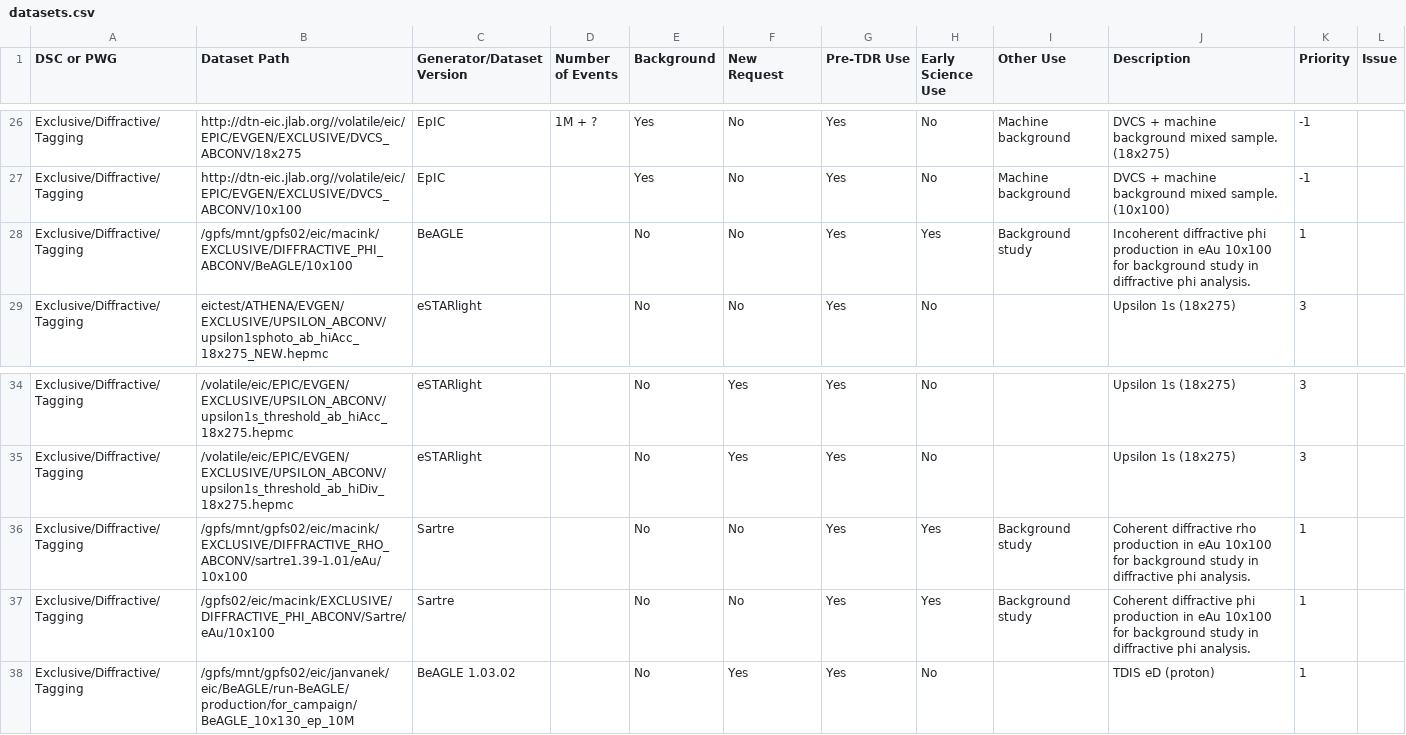
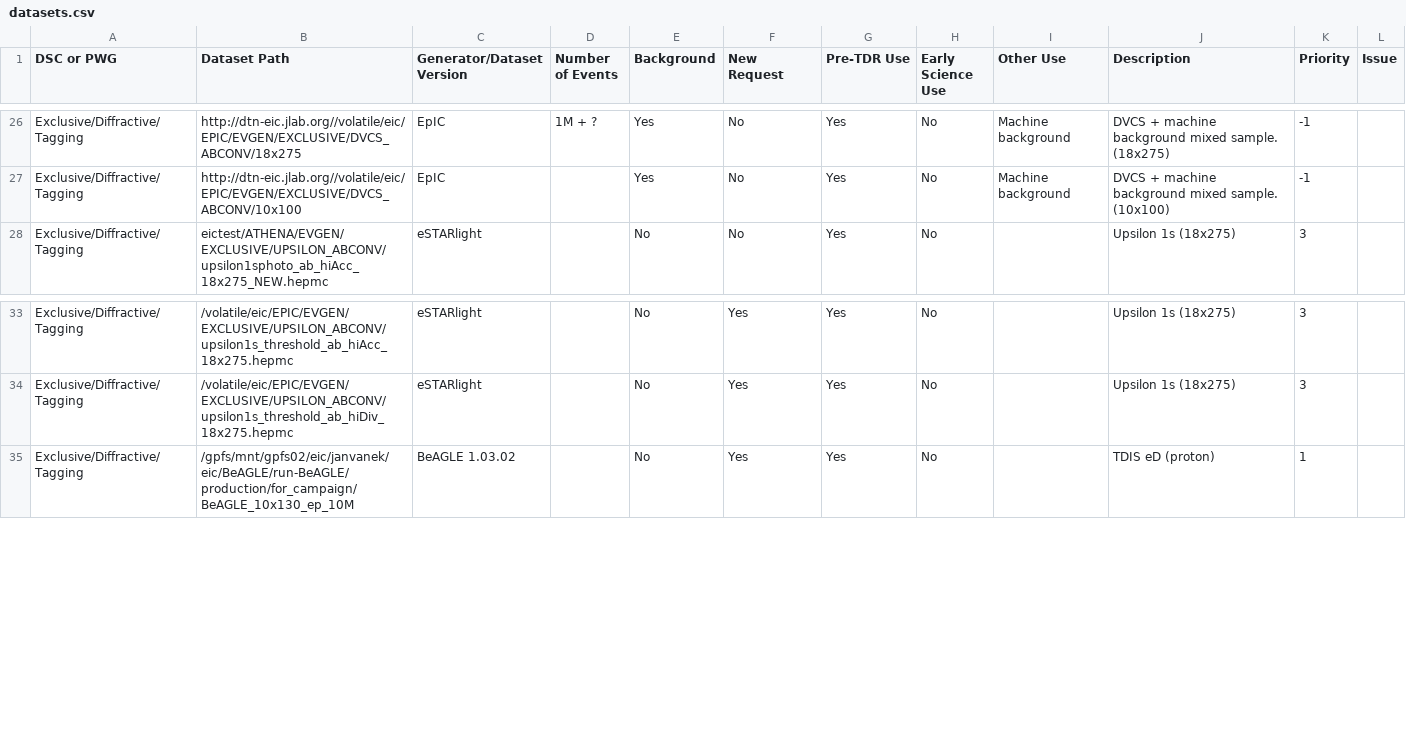
Before and after one commit to eic/epic-prod, a CSV file: docs/_data/datasets.csv, drawn as a sheet; only a part is shown, gaps mark what is left out; the diff names each change by its address in the sheet, - before the commit and + after, or states it on an @@ line.

```diff
--- a/docs/_data/datasets.csv
+++ b/docs/_data/datasets.csv
-row 28: Exclusive/Diffractive/Tagging | /gpfs/mnt/gpfs02/eic/macink/EXCLUSIVE/DIFFRACTIVE_PHI_ABCONV/BeAGLE/10x100 | BeAGLE |  | No | No | Yes | Yes | Background study | Incoherent diffractive phi production in eAu 10x100 for background study in diffractive phi analysis. | 1
-row 36: Exclusive/Diffractive/Tagging | /gpfs/mnt/gpfs02/eic/macink/EXCLUSIVE/DIFFRACTIVE_RHO_ABCONV/sartre1.39-1.01/eAu/10x100 | Sartre |  | No | No | Yes | Yes | Background study | Coherent diffractive rho production in eAu 10x100 for background study in diffractive phi analysis. | 1
-row 37: Exclusive/Diffractive/Tagging | /gpfs02/eic/macink/EXCLUSIVE/DIFFRACTIVE_PHI_ABCONV/Sartre/eAu/10x100 | Sartre |  | No | No | Yes | Yes | Background study | Coherent diffractive phi production in eAu 10x100 for background study in diffractive phi analysis. | 1
```
